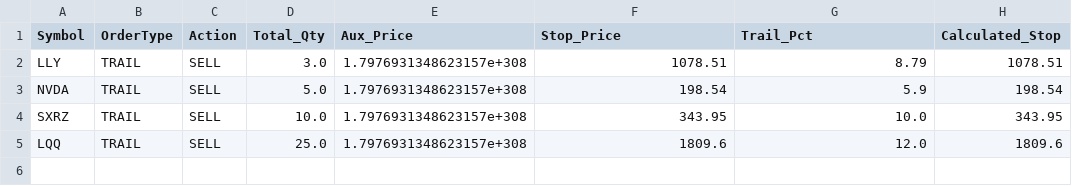
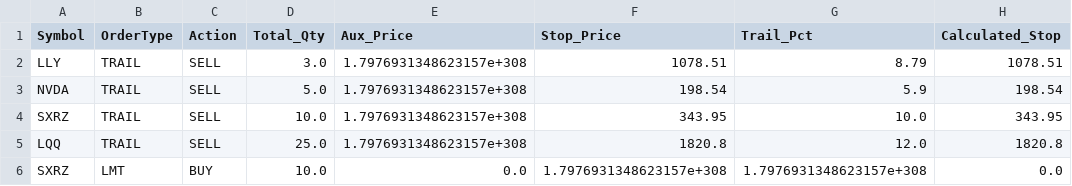
Before and after one commit to ddanyro/market-scanner, a CSV file: tws_orders.csv, drawn as a sheet.

Commit message:
Auto-update market data

```diff
--- a/tws_orders.csv
+++ b/tws_orders.csv
@@ -4,2 +4,3 @@ NVDA,TRAIL,SELL,5.0,1.7976931348623157e+308,198.54,5.9,198.54
 SXRZ,TRAIL,SELL,10.0,1.7976931348623157e+308,343.95,10.0,343.95
-LQQ,TRAIL,SELL,25.0,1.7976931348623157e+308,1809.6,12.0,1809.6
+LQQ,TRAIL,SELL,25.0,1.7976931348623157e+308,1820.8,12.0,1820.8
+SXRZ,LMT,BUY,10.0,0.0,1.7976931348623157e+308,1.7976931348623157e+308,0.0
```
Also changed, not shown: portfolio.csv, 4 other files.
